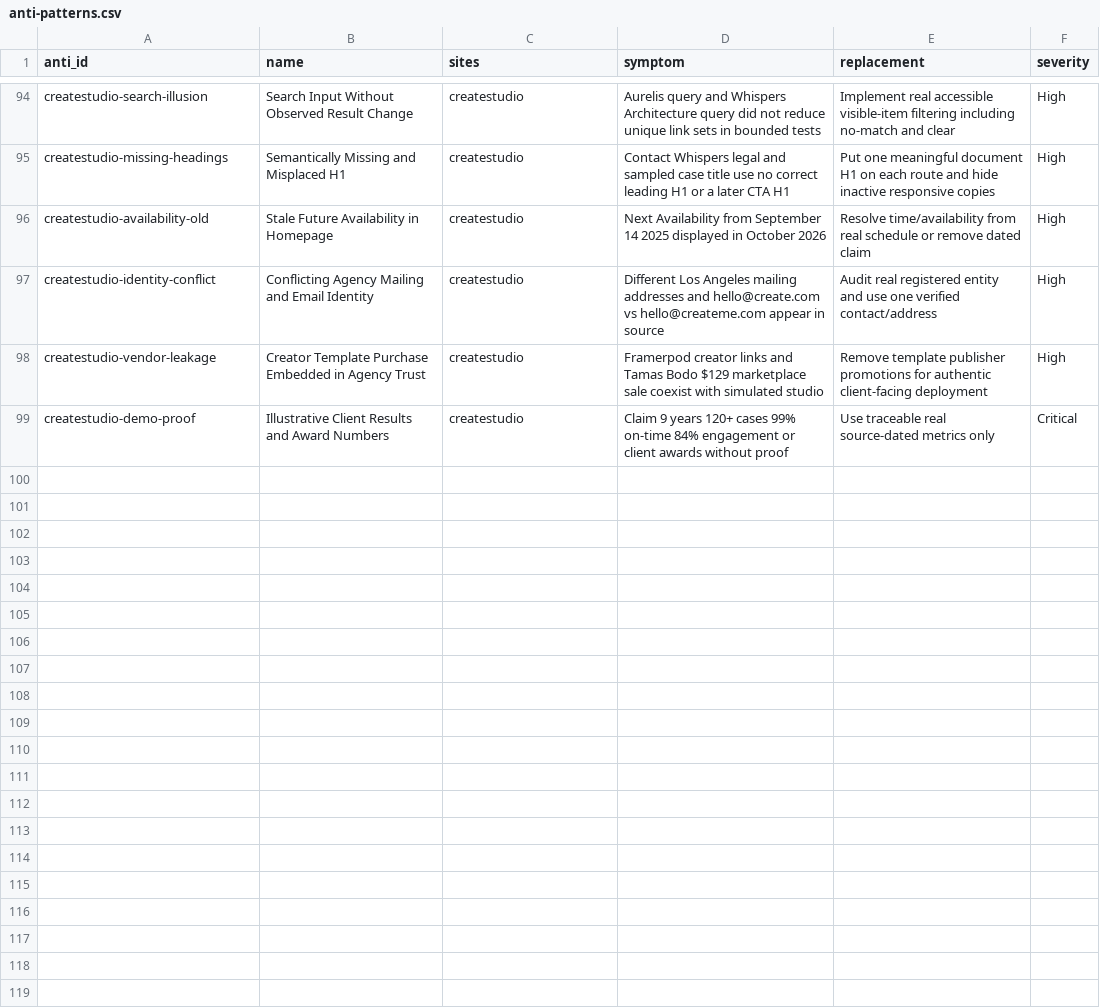
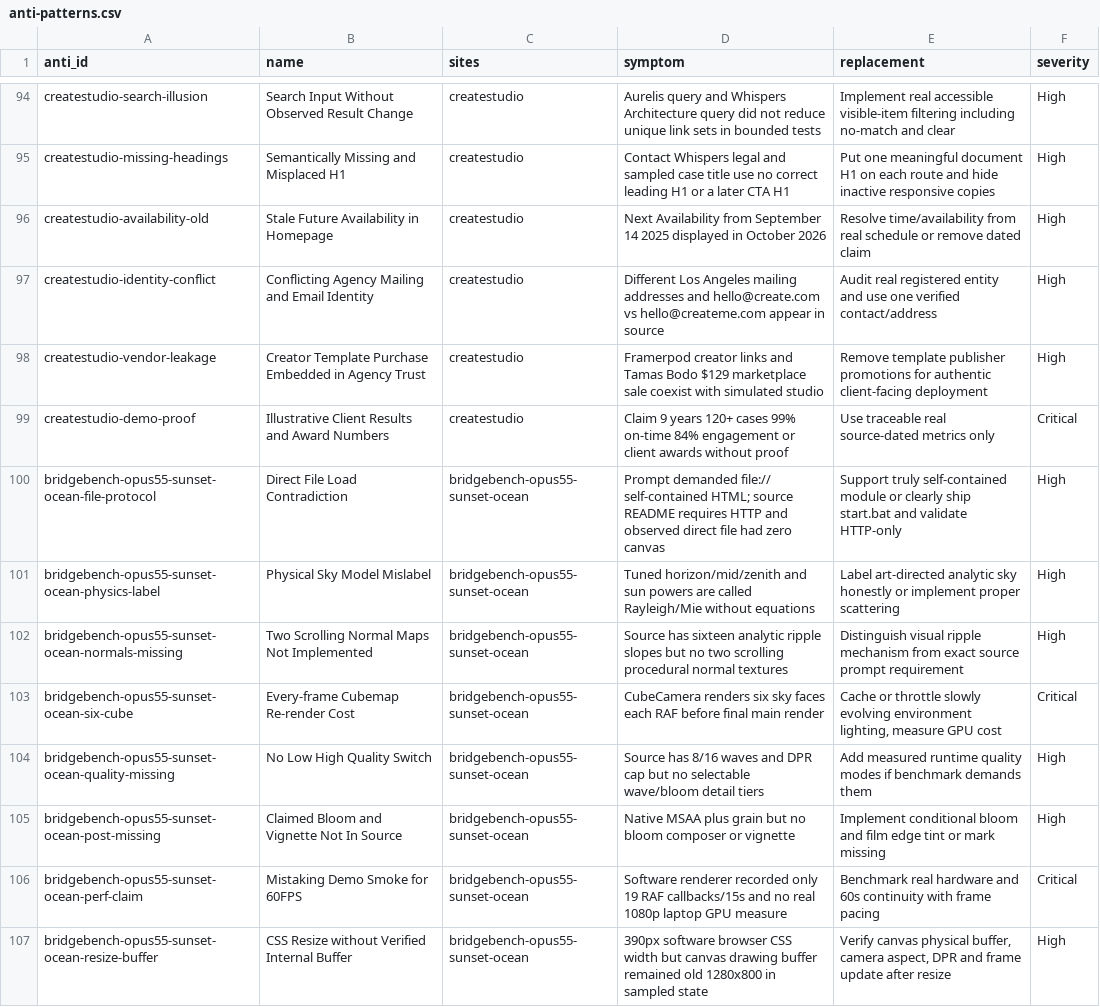
Before and after one commit to liquid8796/elite-frontend-design, a CSV file: skills/elite-frontend-design/references/modules/distilled-web-toolkit/data/anti-patterns.csv, drawn as a sheet; only a part is shown, gaps mark what is left out; the diff names each change by its address in the sheet, - before the commit and + after, or states it on an @@ line.

```diff
--- a/skills/elite-frontend-design/references/modules/distilled-web-toolkit/data/anti-patterns.csv
+++ b/skills/elite-frontend-design/references/modules/distilled-web-toolkit/data/anti-patterns.csv
+row 100: bridgebench-opus55-sunset-ocean-file-protocol | Direct File Load Contradiction | bridgebench-opus55-sunset-ocean | Prompt demanded file:// self-contained HTML; source README requires HTTP and observed direct file had zero canvas | Support truly self-contained module or clearly ship start.bat and validate HTTP-only | High
+row 101: bridgebench-opus55-sunset-ocean-physics-label | Physical Sky Model Mislabel | bridgebench-opus55-sunset-ocean | Tuned horizon/mid/zenith and sun powers are called Rayleigh/Mie without equations | Label art-directed analytic sky honestly or implement proper scattering | High
+row 102: bridgebench-opus55-sunset-ocean-normals-missing | Two Scrolling Normal Maps Not Implemented | bridgebench-opus55-sunset-ocean | Source has sixteen analytic ripple slopes but no two scrolling procedural normal textures | Distinguish visual ripple mechanism from exact source prompt requirement | High
+row 103: bridgebench-opus55-sunset-ocean-six-cube | Every-frame Cubemap Re-render Cost | bridgebench-opus55-sunset-ocean | CubeCamera renders six sky faces each RAF before final main render | Cache or throttle slowly evolving environment lighting, measure GPU cost | Critical
+row 104: bridgebench-opus55-sunset-ocean-quality-missing | No Low High Quality Switch | bridgebench-opus55-sunset-ocean | Source has 8/16 waves and DPR cap but no selectable wave/bloom detail tiers | Add measured runtime quality modes if benchmark demands them | High
+row 105: bridgebench-opus55-sunset-ocean-post-missing | Claimed Bloom and Vignette Not In Source | bridgebench-opus55-sunset-ocean | Native MSAA plus grain but no bloom composer or vignette | Implement conditional bloom and film edge tint or mark missing | High
+row 106: bridgebench-opus55-sunset-ocean-perf-claim | Mistaking Demo Smoke for 60FPS | bridgebench-opus55-sunset-ocean | Software renderer recorded only 19 RAF callbacks/15s and no real 1080p laptop GPU measure | Benchmark real hardware and 60s continuity with frame pacing | Critical
+row 107: bridgebench-opus55-sunset-ocean-resize-buffer | CSS Resize without Verified Internal Buffer | bridgebench-opus55-sunset-ocean | 390px software browser CSS width but canvas drawing buffer remained old 1280x800 in sampled state | Verify canvas physical buffer, camera aspect, DPR and frame update after resize | High
```
Also changed, not shown: skills/elite-frontend-design/references/modules/distilled-web-toolkit/data/component-recipes.csv, skills/elite-frontend-design/references/modules/distilled-web-toolkit/data/design-profiles.csv, 32 other files.
